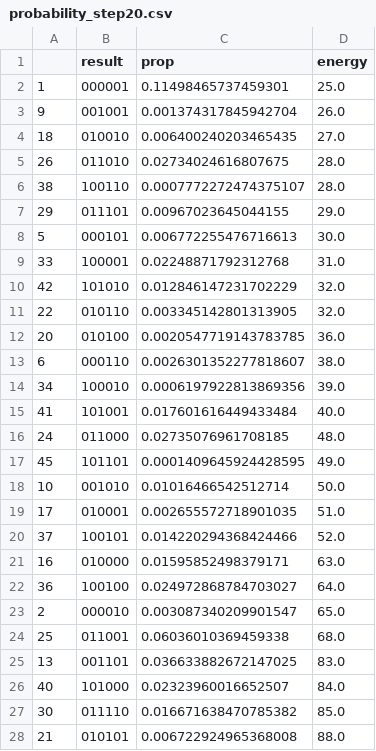
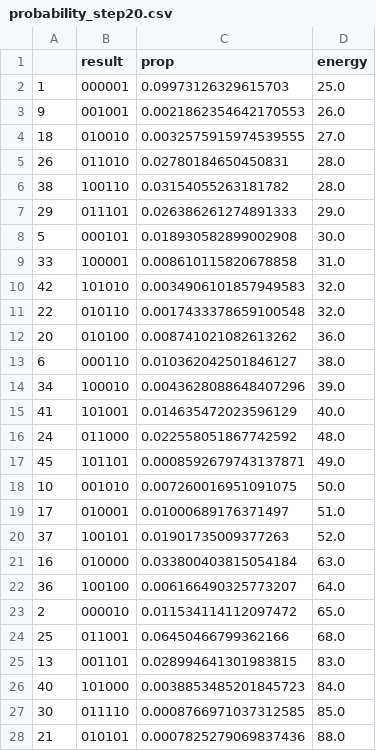
Before and after one commit to qc-lab/QHyper, a CSV file: demo/wynikirob/probability_step20.csv, drawn as a sheet; only a part is shown; the diff covers the shown part only.

```diff
--- a/demo/wynikirob/probability_step20.csv
+++ b/demo/wynikirob/probability_step20.csv
@@ -1,28 +1,28 @@
 ,result,prop,energy
-1,000001,0.11498465737459301,25.0
-9,001001,0.001374317845942704,26.0
-18,010010,0.006400240203465435,27.0
-26,011010,0.02734024616807675,28.0
-38,100110,0.0007772272474375107,28.0
-29,011101,0.00967023645044155,29.0
-5,000101,0.006772255476716613,30.0
-33,100001,0.02248871792312768,31.0
-42,101010,0.012846147231702229,32.0
-22,010110,0.003345142801313905,32.0
-20,010100,0.0020547719143783785,36.0
-6,000110,0.0026301352277818607,38.0
-34,100010,0.0006197922813869356,39.0
-41,101001,0.017601616449433484,40.0
-24,011000,0.02735076961708185,48.0
-45,101101,0.0001409645924428595,49.0
-10,001010,0.01016466542512714,50.0
-17,010001,0.002655572718901035,51.0
-37,100101,0.014220294368424466,52.0
-16,010000,0.01595852498379171,63.0
-36,100100,0.024972868784703027,64.0
-2,000010,0.003087340209901547,65.0
-25,011001,0.06036010369459338,68.0
-13,001101,0.036633882672147025,83.0
-40,101000,0.02323960016652507,84.0
-30,011110,0.016671638470785382,85.0
-21,010101,0.006722924965368008,88.0
+1,000001,0.09973126329615703,25.0
+9,001001,0.0021862354642170553,26.0
+18,010010,0.0032575915974539555,27.0
+26,011010,0.02780184650450831,28.0
+38,100110,0.03154055263181782,28.0
+29,011101,0.026386261274891333,29.0
+5,000101,0.018930582899002908,30.0
+33,100001,0.008610115820678858,31.0
+42,101010,0.0034906101857949583,32.0
+22,010110,0.0017433378659100548,32.0
+20,010100,0.008741021082613262,36.0
+6,000110,0.010362042501846127,38.0
+34,100010,0.0043628088648407296,39.0
+41,101001,0.014635472023596129,40.0
+24,011000,0.022558051867742592,48.0
+45,101101,0.0008592679743137871,49.0
+10,001010,0.007260016951091075,50.0
+17,010001,0.01000689176371497,51.0
+37,100101,0.01901735009377263,52.0
+16,010000,0.033800403815054184,63.0
+36,100100,0.006166490325773207,64.0
+2,000010,0.011534114112097472,65.0
+25,011001,0.06450466799362166,68.0
+13,001101,0.028994641301983815,83.0
+40,101000,0.0038853485201845723,84.0
+30,011110,0.0008766971037312585,85.0
+21,010101,0.0007825279069837436,88.0
```
Also changed, not shown: 37 edited cells elsewhere in this file, demo/wynikirob/probability_step22.csv, demo/wynikirob/probability_step24.csv, 57 other files.
